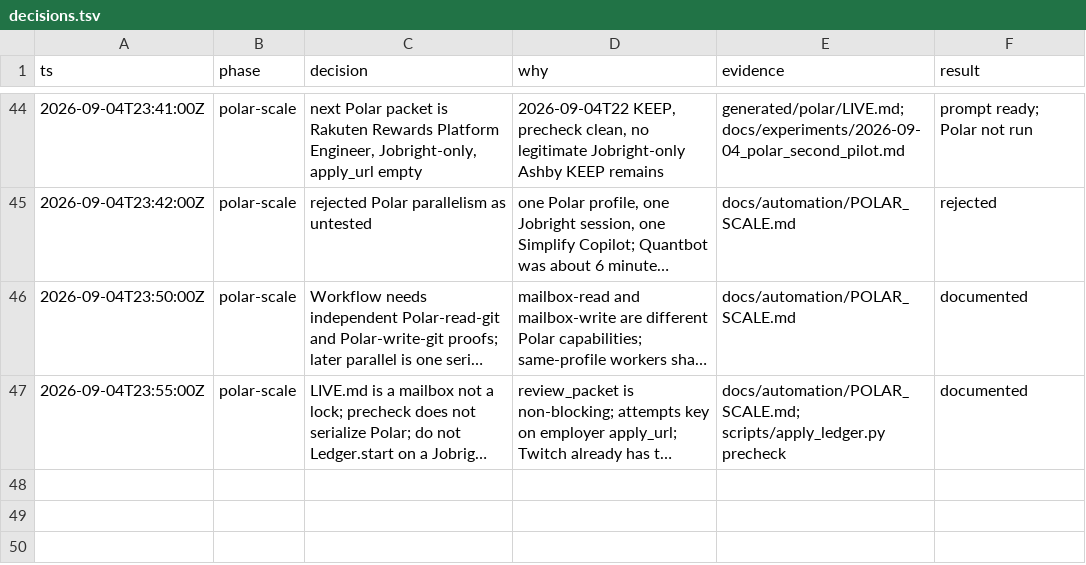
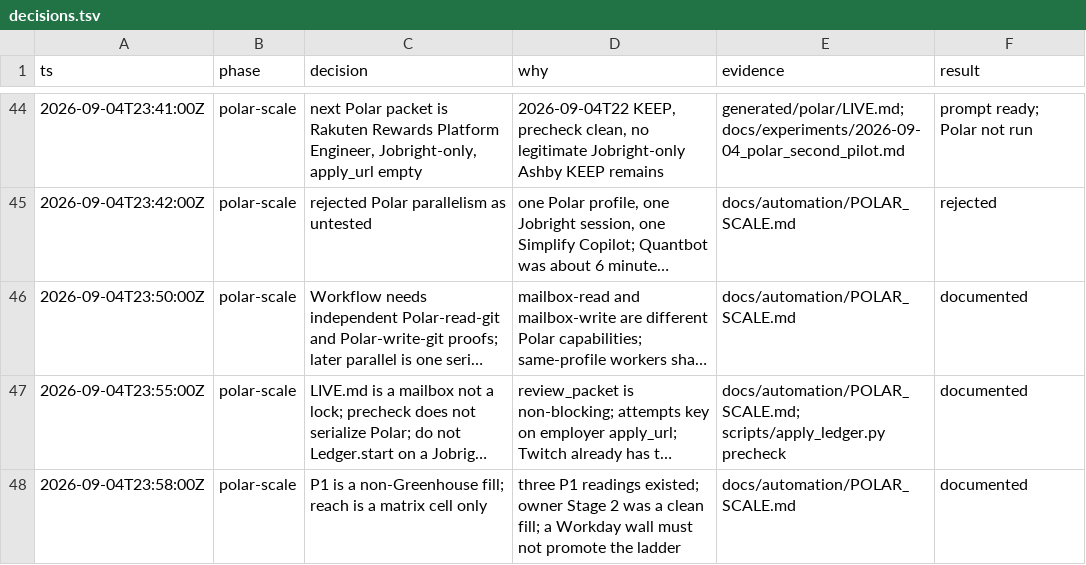
Before and after one commit to JunyiZhou-Conny/job-search-2026-2027-starter, a TSV file: docs/state/decisions.tsv, drawn as a sheet; only a part is shown, gaps mark what is left out; long unchanged cells end in …; the diff names each change by its address in the sheet, - before the commit and + after, or states it on an @@ line.

```diff
--- a/docs/state/decisions.tsv
+++ b/docs/state/decisions.tsv
+row 48: 2026-09-04T23:58:00Z | polar-scale | P1 is a non-Greenhouse fill; reach is a matrix cell only | three P1 readings existed; owner Stage 2 was a clean fill; a Workday wall must not promote the ladder | docs/automation/POLAR_SCALE.md | documented
```
Also changed, not shown: 2 other files.
